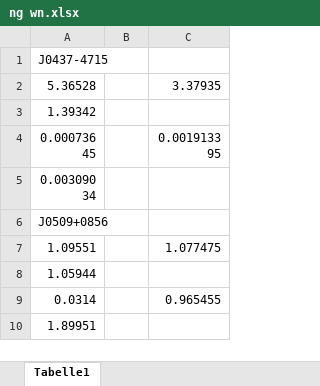
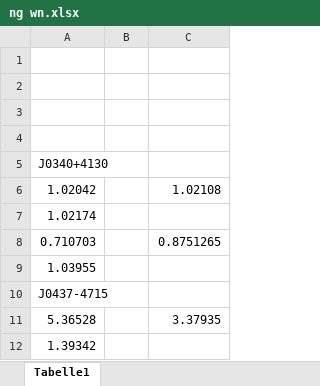
Before and after one commit to kgrunthal/pulsar-distance, an Excel workbook: ipta_sim/original/ng wn.xlsx, sheet Tabelle1, drawn as a sheet; only a part is shown; the shorter side is filled out with more unchanged rows; values as stored, in another font and other column widths than the file's, no borders; the diff names each change by its address in the sheet, - before the commit and + after, or states it on an @@ line.

Commit message:
ipta pulsar sets

```diff
--- a/ipta_sim/original/ng wn.xlsx (sheet Tabelle1)
+++ b/ipta_sim/original/ng wn.xlsx (sheet Tabelle1)
+row 1: (empty)
+row 2: (empty)
+row 3: (empty)
+row 4: (empty)
+row 5: J0340+4130
+row 6: 1.02042 |  | 1.02108
+row 7: 1.02174
+row 8: 0.710703 |  | 0.8751265
+row 9: 1.03955
```
Also changed, not shown: 7 other files.
